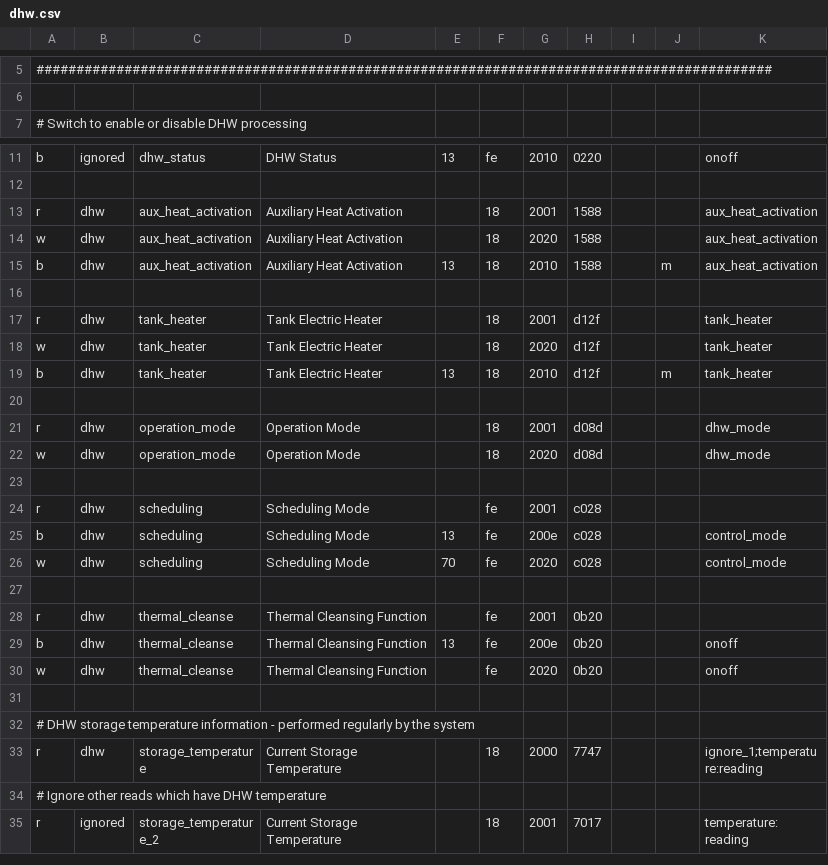
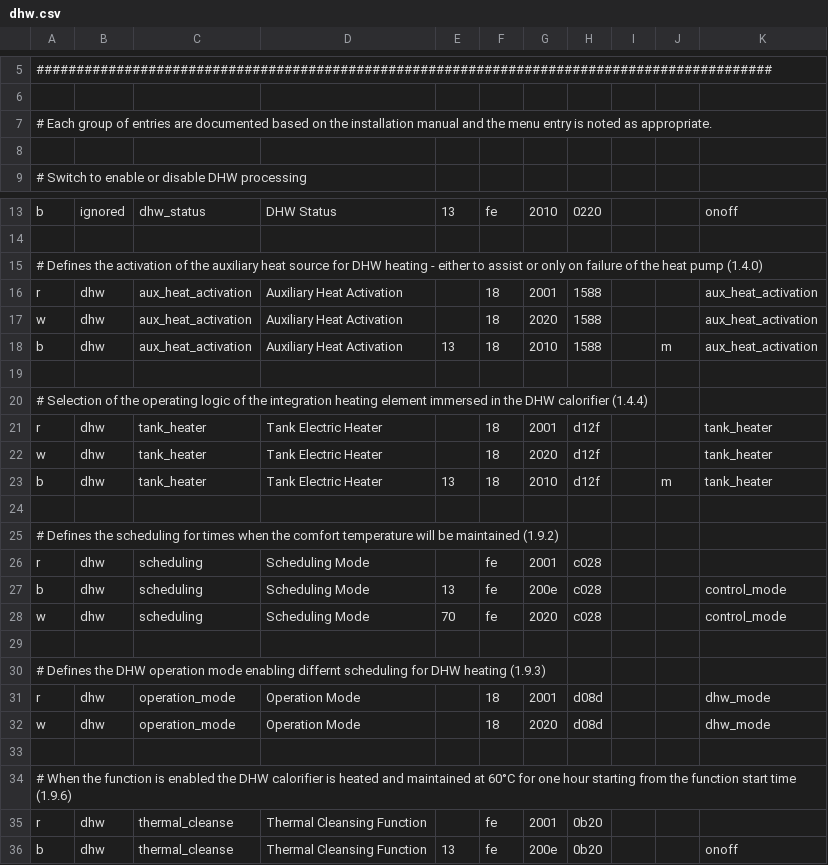
Before and after one commit to claytonn73/ariston-nimbus-ebusd, a CSV file: dhw.csv, drawn as a sheet; only a part is shown, gaps mark what is left out; the shorter side is filled out with more unchanged rows; the diff covers the shown part only.

Commit message:
Add descriptions and menu references to DHW circuit

```diff
--- a/dhw.csv
+++ b/dhw.csv
@@ -6,2 +6,4 @@
 
+# Each group of entries are documented based on the installation manual and the menu entry is noted as appropriate.
+
 # Switch to enable or disable DHW processing
@@ -12,2 +14,3 @@ b,ignored,dhw_status,DHW Status,13,fe,2010,0220,,,onoff
 
+# Defines the activation of the auxiliary heat source for DHW heating - either to assist or only on failure of the heat pump (1.4.0)
 r,dhw,aux_heat_activation,Auxiliary Heat Activation,,18,2001,1588,,,aux_heat_activation
@@ -16,2 +19,3 @@ b,dhw,aux_heat_activation,Auxiliary Heat Activation,13,18,2010,1588,,m,aux_heat_
 
+# Selection of the operating logic of the integration heating element immersed in the DHW calorifier (1.4.4)
 r,dhw,tank_heater,Tank Electric Heater,,18,2001,d12f,,,tank_heater
@@ -20,5 +24,3 @@ b,dhw,tank_heater,Tank Electric Heater,13,18,2010,d12f,,m,tank_heater
 
-r,dhw,operation_mode,Operation Mode,,18,2001,d08d,,,dhw_mode
-w,dhw,operation_mode,Operation Mode,,18,2020,d08d,,,dhw_mode
-
+# Defines the scheduling for times when the comfort temperature will be maintained (1.9.2)
 r,dhw,scheduling,Scheduling Mode,,fe,2001,c028
@@ -27,2 +29,7 @@ w,dhw,scheduling,Scheduling Mode,70,fe,2020,c028,,,control_mode
 
+# Defines the DHW operation mode enabling differnt scheduling for DHW heating (1.9.3)
+r,dhw,operation_mode,Operation Mode,,18,2001,d08d,,,dhw_mode
+w,dhw,operation_mode,Operation Mode,,18,2020,d08d,,,dhw_mode
+
+# When the function is enabled the DHW calorifier is heated and maintained at 60°C for one hour starting from the function start time (1.9.6)
 r,dhw,thermal_cleanse,Thermal Cleansing Function,,fe,2001,0b20
```
Also changed, not shown: 11 added rows, 1 removed row, 18 moved rows and 5 edited cells elsewhere in this file.
